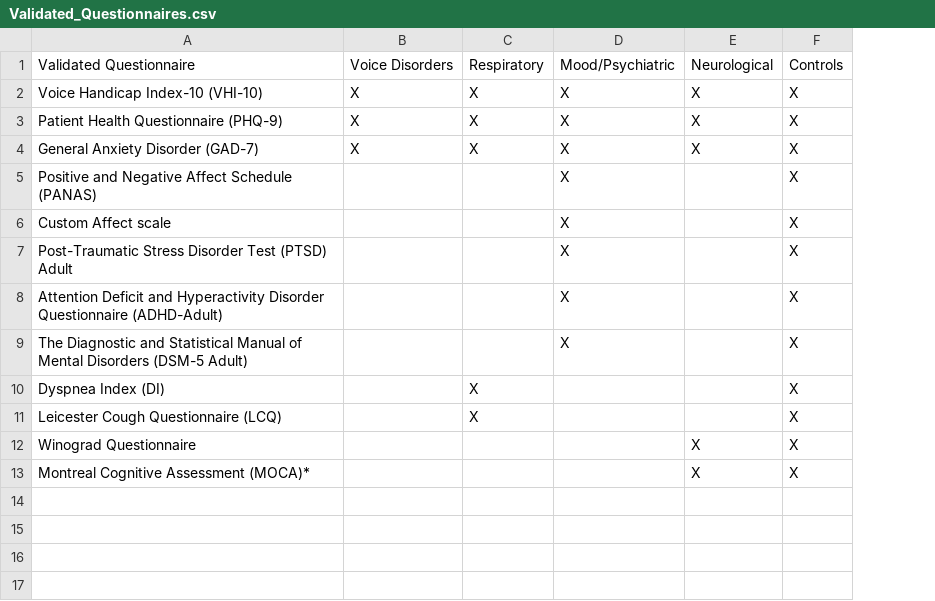
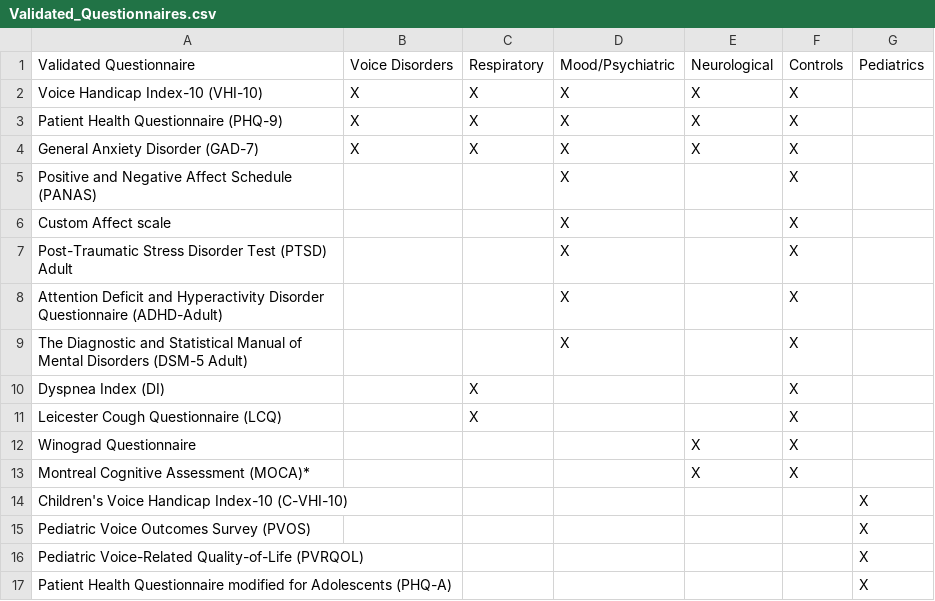
Before and after one commit to eipm/bridge2ai-docs, a CSV file: tables/Validated_Questionnaires.csv, drawn as a sheet; the diff names each change by its address in the sheet, - before the commit and + after, or states it on an @@ line.

Commit message:
Updated docs for validated questionnaires

```diff
--- a/tables/Validated_Questionnaires.csv
+++ b/tables/Validated_Questionnaires.csv
+column G, row 1: Pediatrics
+row 14: Children's Voice Handicap Index-10 (C-VHI-10) |  |  |  |  |  | X
+row 15: Pediatric Voice Outcomes Survey (PVOS) |  |  |  |  |  | X
+row 16: Pediatric Voice-Related Quality-of-Life (PVRQOL) |  |  |  |  |  | X
+row 17: Patient Health Questionnaire modified for Adolescents (PHQ-A) |  |  |  |  |  | X
```
